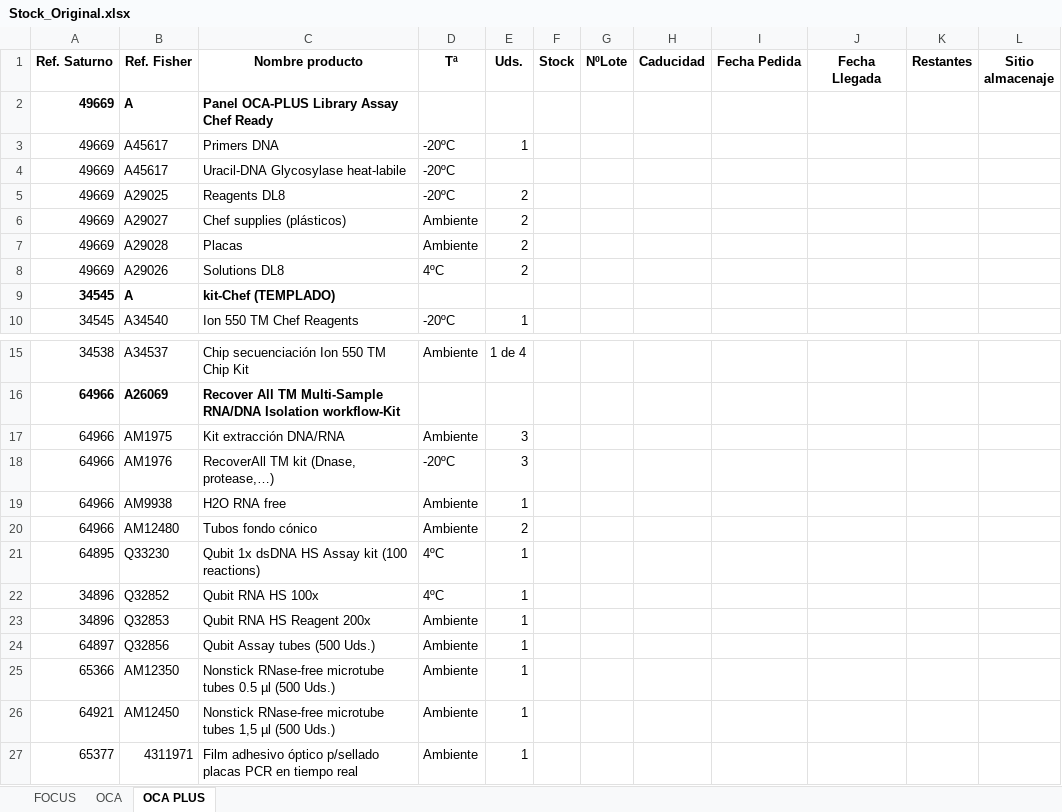
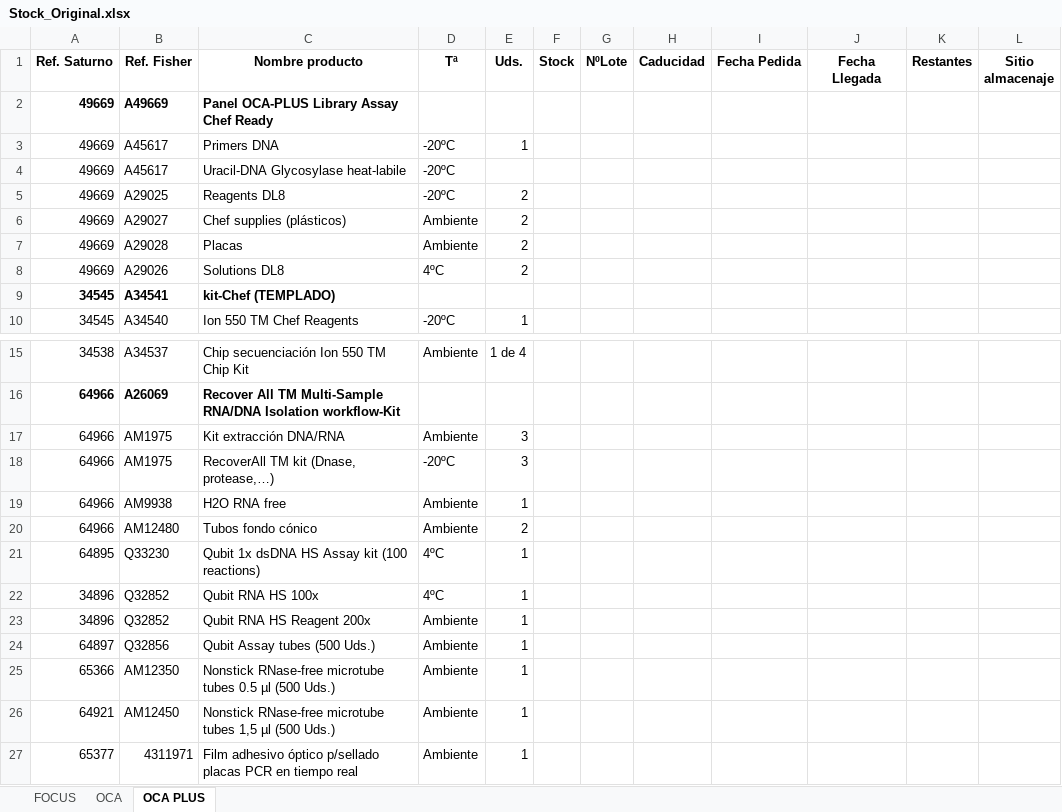
Before and after one commit to diegoalvrezz/Control_Stock_Lab, an Excel workbook: Stock_Original.xlsx, sheet OCA PLUS, drawn as a sheet; only a part is shown, gaps mark what is left out; values as stored, in another font and other column widths than the file's, no borders; the diff names each change by its address in the sheet, - before the commit and + after, or states it on an @@ line.

```diff
--- a/Stock_Original.xlsx (sheet OCA PLUS)
+++ b/Stock_Original.xlsx (sheet OCA PLUS)
-B2 (Ref. Fisher): A
+B2 (Ref. Fisher): A49669
-B9 (Ref. Fisher): A
+B9 (Ref. Fisher): A34541
-B18 (Ref. Fisher): AM1976
+B18 (Ref. Fisher): AM1975
-B23 (Ref. Fisher): Q32853
+B23 (Ref. Fisher): Q32852
```
Also changed, not shown: sheet FOCUS, sheet OCA.
